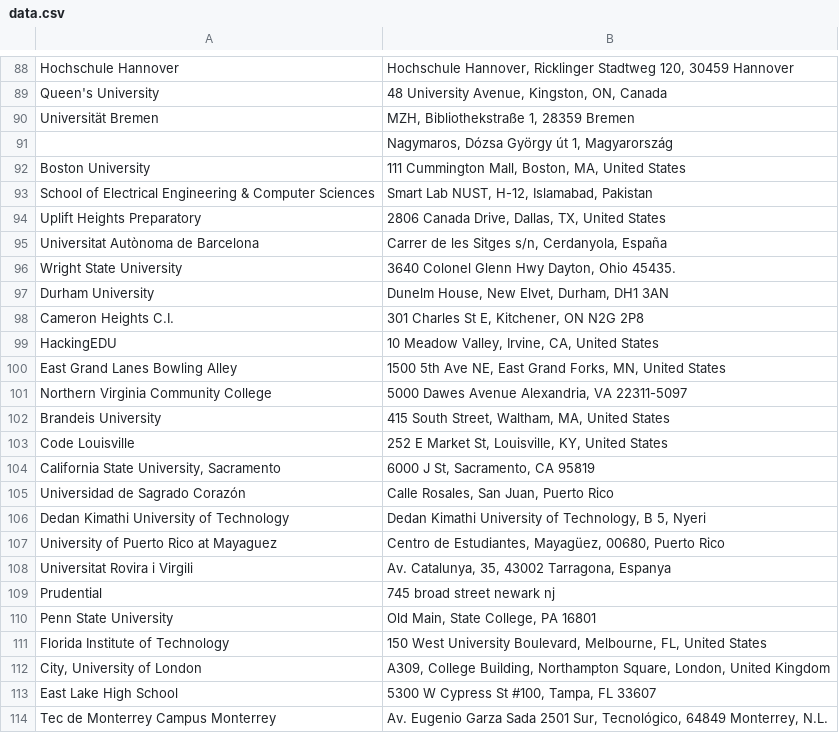
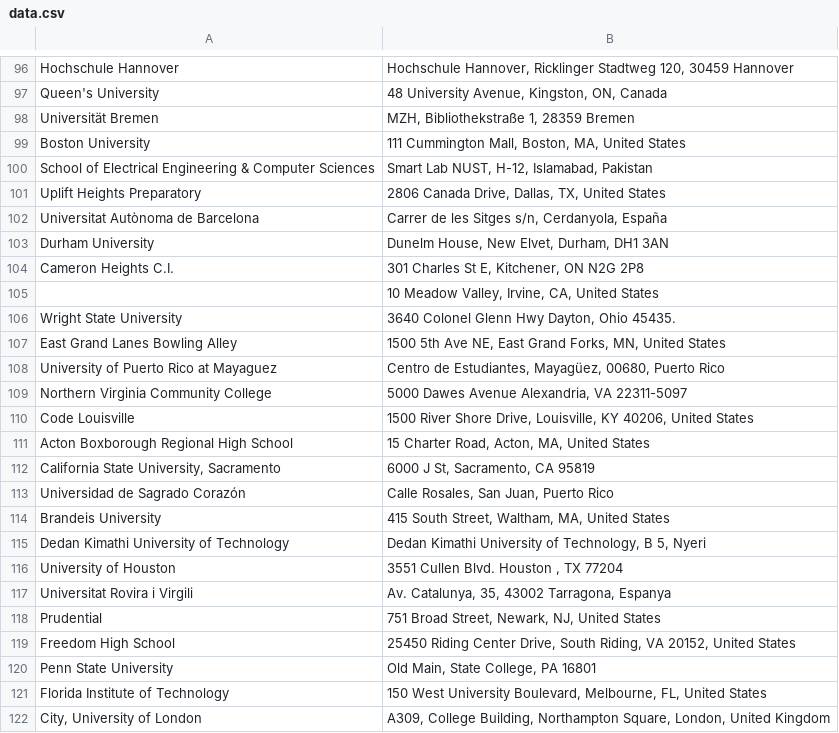
Before and after one commit to MLH/mlh-flyer-generator, a CSV file: data.csv, drawn as a sheet; only a part is shown, gaps mark what is left out; the shorter side is filled out with more unchanged rows; the diff covers the shown part only.

```diff
--- a/data.csv
+++ b/data.csv
@@ -90,3 +98,2 @@ Queen's University,"48 University Avenue, Kingston, ON, Canada"
 Universität Bremen,"MZH, Bibliothekstraße 1, 28359 Bremen"
-"","Nagymaros, Dózsa György út 1, Magyarország"
 Boston University,"111 Cummington Mall, Boston, MA, United States"
@@ -95,16 +102,19 @@ Uplift Heights Preparatory,"2806 Canada Drive, Dallas, TX, United States"
 Universitat Autònoma de Barcelona,"Carrer de les Sitges s/n, Cerdanyola, España"
-Wright State University,"3640 Colonel Glenn Hwy Dayton, Ohio 45435."
 Durham University,"Dunelm House, New Elvet, Durham, DH1 3AN"
 Cameron Heights C.I.," 301 Charles St E, Kitchener, ON N2G 2P8"
-HackingEDU,"10 Meadow Valley, Irvine, CA, United States"
+"","10 Meadow Valley, Irvine, CA, United States"
+Wright State University,"3640 Colonel Glenn Hwy Dayton, Ohio 45435."
 East Grand Lanes Bowling Alley,"1500 5th Ave NE, East Grand Forks, MN, United States"
+University of Puerto Rico at Mayaguez,"Centro de Estudiantes, Mayagüez, 00680, Puerto Rico"
 Northern Virginia Community College,"5000 Dawes Avenue Alexandria, VA 22311-5097"
-Brandeis University,"415 South Street, Waltham, MA, United States"
-Code Louisville,"252 E Market St, Louisville, KY, United States"
+Code Louisville,"1500 River Shore Drive, Louisville, KY 40206, United States"
+Acton Boxborough Regional High School,"15 Charter Road, Acton, MA, United States"
 "California State University, Sacramento","6000 J St, Sacramento, CA 95819"
 Universidad de Sagrado Corazón,"Calle Rosales, San Juan, Puerto Rico"
+Brandeis University,"415 South Street, Waltham, MA, United States"
 Dedan Kimathi University of Technology,"Dedan Kimathi University of Technology, B 5, Nyeri"
-University of Puerto Rico at Mayaguez,"Centro de Estudiantes, Mayagüez, 00680, Puerto Rico"
+University of Houston,"3551 Cullen Blvd. Houston , TX 77204"
 Universitat Rovira i Virgili,"Av. Catalunya, 35, 43002 Tarragona, Espanya"
-Prudential,745 broad street newark nj
+Prudential,"751 Broad Street, Newark, NJ, United States"
+Freedom High School,"25450 Riding Center Drive, South Riding, VA 20152, United States"
 Penn State University,"Old Main, State College, PA 16801"
```
Also changed, not shown: 30 added rows, 3 removed rows and 29 moved rows elsewhere in this file, 40 other files.
